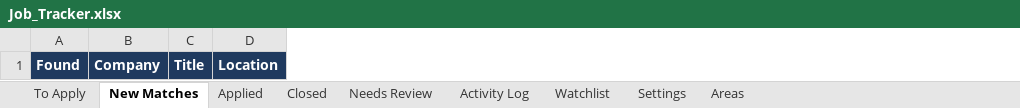
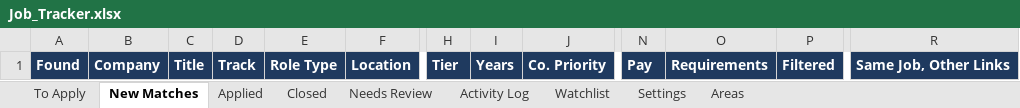
Before and after one commit to cuevacave/job-tracker, an Excel workbook: Job_Tracker.xlsx, sheet New Matches, drawn as a sheet; only a part is shown, gaps mark what is left out; values as stored, in another font and other column widths than the file's, no borders; conditional formats not drawn; the diff names each change by its address in the sheet, - before the commit and + after, or states it on an @@ line.

```diff
--- a/Job_Tracker.xlsx (sheet New Matches)
+++ b/Job_Tracker.xlsx (sheet New Matches)
+column D, row 1: Track
+column E, row 1: Role Type
+column H, row 1: Tier
+column I, row 1: Years
+column J, row 1: Co. Priority
+column N, row 1: Pay
+column O, row 1: Requirements
+column P, row 1: Filtered
+column R, row 1: Same Job, Other Links
```
Also changed, not shown: sheet Settings, sheet To Apply, sheet Applied, sheet Closed, sheet Watchlist, sheet Areas, 13 other files.
